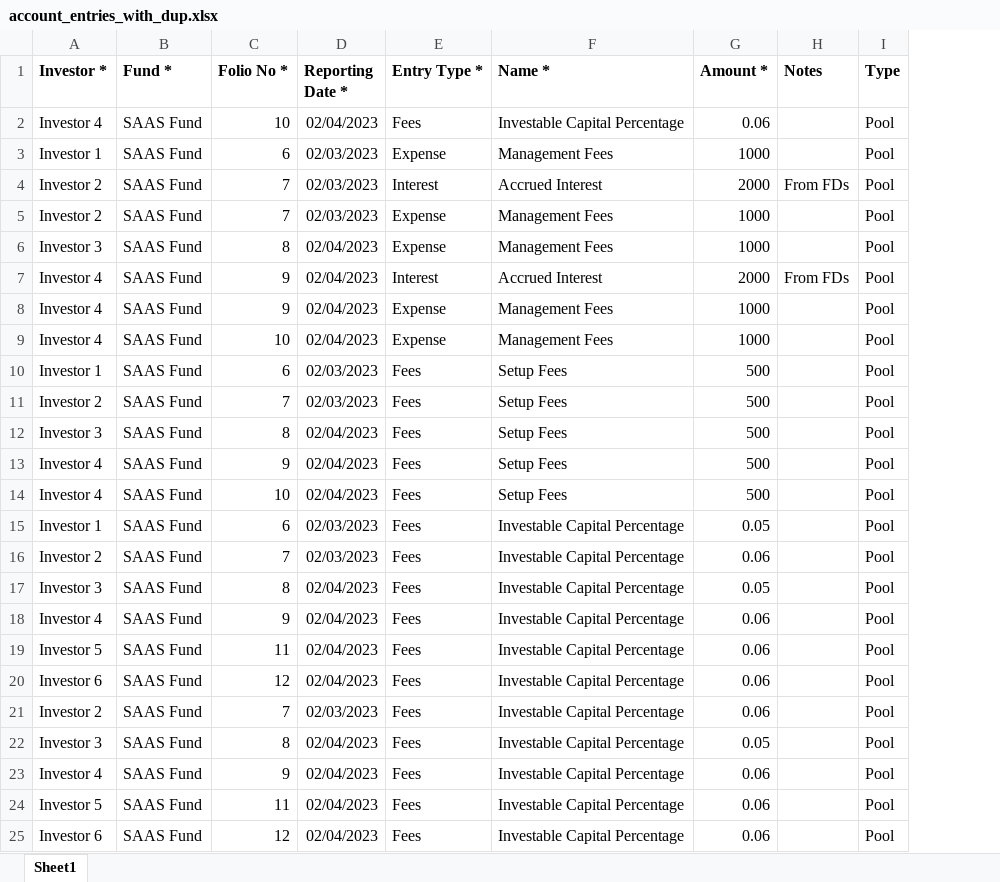
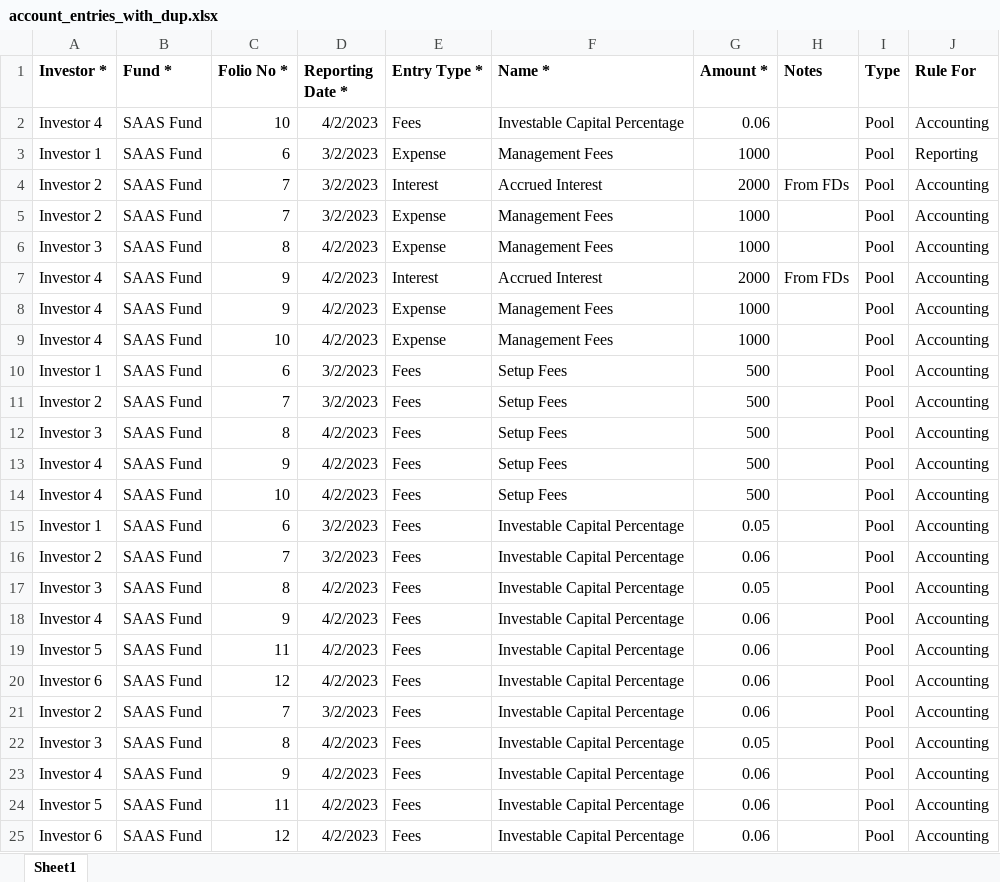
Before and after one commit to sampadadiwan/IRM, an Excel workbook: public/sample_uploads/account_entries_with_dup.xlsx, sheet Sheet1, drawn as a sheet; values as stored, in another font and other column widths than the file's, no borders; the diff names each change by its address in the sheet, - before the commit and + after, or states it on an @@ line.

Commit message:
Added Rule for

```diff
--- a/public/sample_uploads/account_entries_with_dup.xlsx (sheet Sheet1)
+++ b/public/sample_uploads/account_entries_with_dup.xlsx (sheet Sheet1)
+column J (Rule For), rows 2-25: Accounting | Reporting | Accounting | Accounting | Accounting | Accounting | Accounting | Accounting | Accounting | Accounting | Accounting | Accounting | Accounting | Accounting | Accounting | Accounting | Accounting | Accounting | Accounting | Accounting | Accounting | Accounting | Accounting | Accounting
-D2 (Reporting Date *): 02/04/2023
+D2 (Reporting Date *): 4/2/2023
-D3:D5 (Reporting Date *): 02/03/2023
+D3:D5 (Reporting Date *): 3/2/2023
-D6:D9 (Reporting Date *): 02/04/2023
+D6:D9 (Reporting Date *): 4/2/2023
-D10:D11 (Reporting Date *): 02/03/2023
+D10:D11 (Reporting Date *): 3/2/2023
-D12:D14 (Reporting Date *): 02/04/2023
+D12:D14 (Reporting Date *): 4/2/2023
-D15:D16 (Reporting Date *): 02/03/2023
+D15:D16 (Reporting Date *): 3/2/2023
-D17:D20 (Reporting Date *): 02/04/2023
+D17:D20 (Reporting Date *): 4/2/2023
-D21 (Reporting Date *): 02/03/2023
+D21 (Reporting Date *): 3/2/2023
-D22:D25 (Reporting Date *): 02/04/2023
+D22:D25 (Reporting Date *): 4/2/2023
```
Also changed, not shown: public/sample_uploads/account_entries.xlsx.
